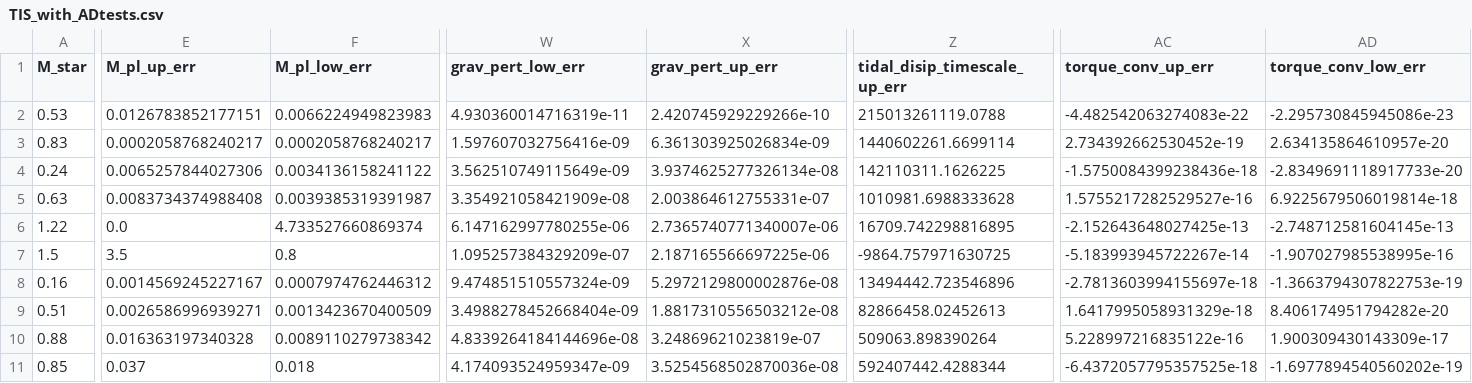
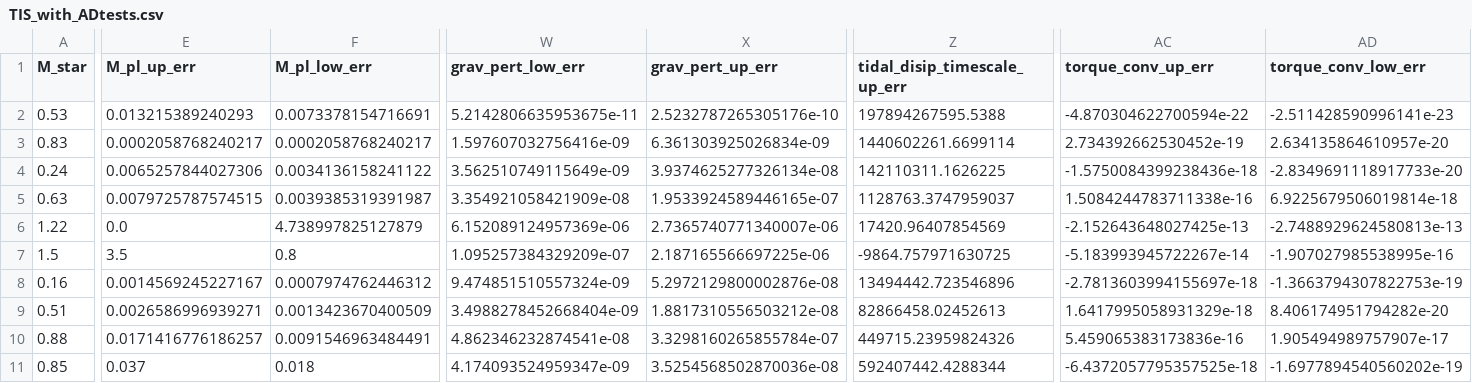
Before and after one commit to ekaterinailin/flaring-spi, a CSV file: notebooks/tidal/TIS_with_ADtests.csv, drawn as a sheet; only a part is shown, gaps mark what is left out; the diff covers the shown part only; the diff names each change by its address in the sheet, - before the commit and + after, or states it on an @@ line.

```diff
--- a/notebooks/tidal/TIS_with_ADtests.csv
+++ b/notebooks/tidal/TIS_with_ADtests.csv
-E2 (M_pl_up_err): 0.0126783852177151
+E2 (M_pl_up_err): 0.013215389240293
-F2 (M_pl_low_err): 0.0066224949823983
+F2 (M_pl_low_err): 0.0073378154716691
-W2 (grav_pert_low_err): 4.930360014716319e-11
+W2 (grav_pert_low_err): 5.2142806635953675e-11
-X2 (grav_pert_up_err): 2.420745929229266e-10
+X2 (grav_pert_up_err): 2.5232787265305176e-10
-Z2 (tidal_disip_timescale_up_err): 215013261119.0788
+Z2 (tidal_disip_timescale_up_err): 197894267595.5388
-AC2 (torque_conv_up_err): -4.482542063274083e-22
+AC2 (torque_conv_up_err): -4.870304622700594e-22
-AD2 (torque_conv_low_err): -2.295730845945086e-23
+AD2 (torque_conv_low_err): -2.511428590996141e-23
-E5 (M_pl_up_err): 0.0083734374988408
+E5 (M_pl_up_err): 0.0079725787574515
-X5 (grav_pert_up_err): 2.003864612755331e-07
+X5 (grav_pert_up_err): 1.9533924589446165e-07
-Z5 (tidal_disip_timescale_up_err): 1010981.6988333628
+Z5 (tidal_disip_timescale_up_err): 1128763.3747959037
-AC5 (torque_conv_up_err): 1.5755217282529527e-16
+AC5 (torque_conv_up_err): 1.5084244783711338e-16
-F6 (M_pl_low_err): 4.733527660869374
+F6 (M_pl_low_err): 4.738997825127879
-W6 (grav_pert_low_err): 6.147162997780255e-06
+W6 (grav_pert_low_err): 6.152089124957369e-06
-Z6 (tidal_disip_timescale_up_err): 16709.742298816895
+Z6 (tidal_disip_timescale_up_err): 17420.96407854569
-AD6 (torque_conv_low_err): -2.748712581604145e-13
+AD6 (torque_conv_low_err): -2.7488929624580813e-13
-E10 (M_pl_up_err): 0.016363197340328
+E10 (M_pl_up_err): 0.0171416776186257
-F10 (M_pl_low_err): 0.0089110279738342
+F10 (M_pl_low_err): 0.0091546963484491
-W10 (grav_pert_low_err): 4.8339264184144696e-08
+W10 (grav_pert_low_err): 4.862346232874541e-08
-X10 (grav_pert_up_err): 3.24869621023819e-07
+X10 (grav_pert_up_err): 3.3298160265855784e-07
-Z10 (tidal_disip_timescale_up_err): 509063.898390264
+Z10 (tidal_disip_timescale_up_err): 449715.23959824326
-AC10 (torque_conv_up_err): 5.228997216835122e-16
+AC10 (torque_conv_up_err): 5.459065383173836e-16
-AD10 (torque_conv_low_err): 1.900309430143309e-17
+AD10 (torque_conv_low_err): 1.905494989757907e-17
```
Also changed, not shown: 30 edited cells elsewhere in this file, results/2022_08_stellar_params.csv, results/PAPER_flare_table.csv, 12 other files.
